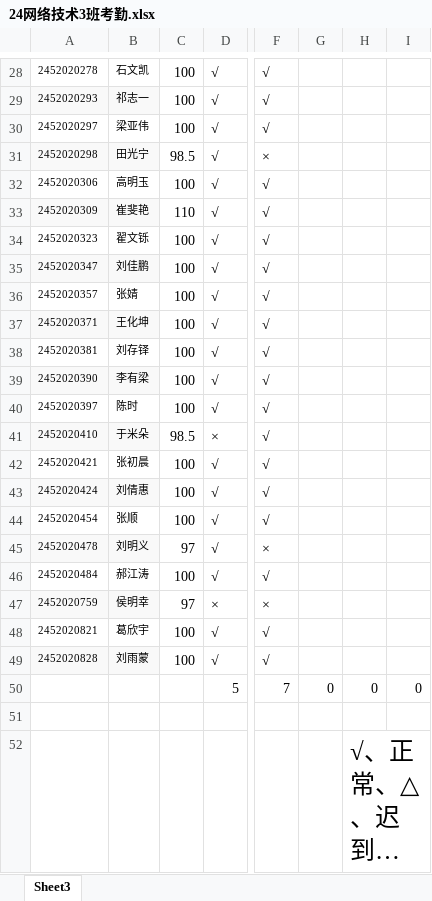
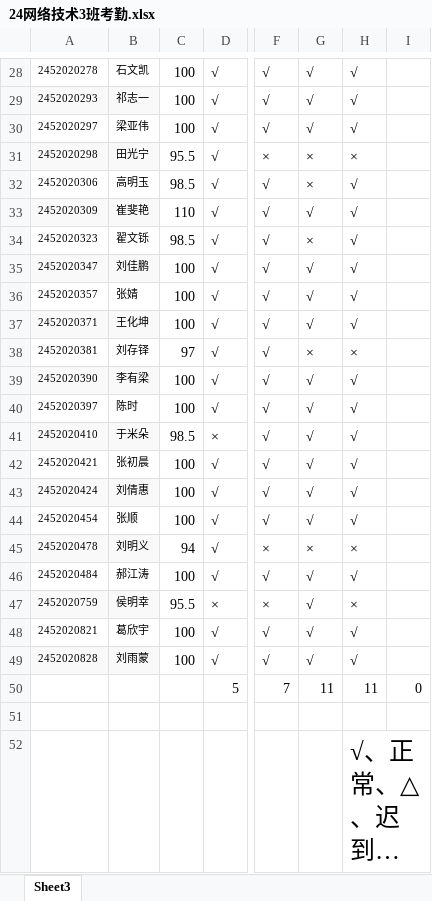
Before and after one commit to chinagjs/Computer-Network-Technology-3-2024, an Excel workbook: 24网络技术3班考勤.xlsx, sheet Sheet3, drawn as a sheet; only a part is shown, gaps mark what is left out; long unchanged cells end in …; values as stored, in another font and other column widths than the file's, no borders; conditional formats not drawn; the diff covers the shown part only; the diff names each change by its address in the sheet, - before the commit and + after, or states it on an @@ line.

```diff
--- a/24网络技术3班考勤.xlsx (sheet Sheet3)
+++ b/24网络技术3班考勤.xlsx (sheet Sheet3)
-G28:G30: (empty)
+G28:G30: √
-H28:H30: (empty)
+H28:H30: √
-C31: 98.5
+C31: 95.5
-G31:G32: (empty)
+G31:G32: ×
-H31: (empty)
+H31: ×
-C32: 100
+C32: 98.5
-H32:H37: (empty)
+H32:H37: √
-G33: (empty)
+G33: √
-C34: 100
+C34: 98.5
-G34: (empty)
+G34: ×
-G35:G37: (empty)
+G35:G37: √
-C38: 100
+C38: 97
-G38: (empty)
+G38: ×
-H38: (empty)
+H38: ×
-G39:G44: (empty)
+G39:G44: √
-H39:H44: (empty)
+H39:H44: √
-C45: 97
+C45: 94
-G45: (empty)
+G45: ×
-H45: (empty)
+H45: ×
-G46:G49: (empty)
+G46:G49: √
-H46: (empty)
+H46: √
-C47: 97
+C47: 95.5
-H47: (empty)
+H47: ×
-H48:H49: (empty)
+H48:H49: √
-G50: 0
+G50: 11
-H50: 0
+H50: 11
```
Also changed, not shown: 61 edited cells elsewhere in this sheet.
